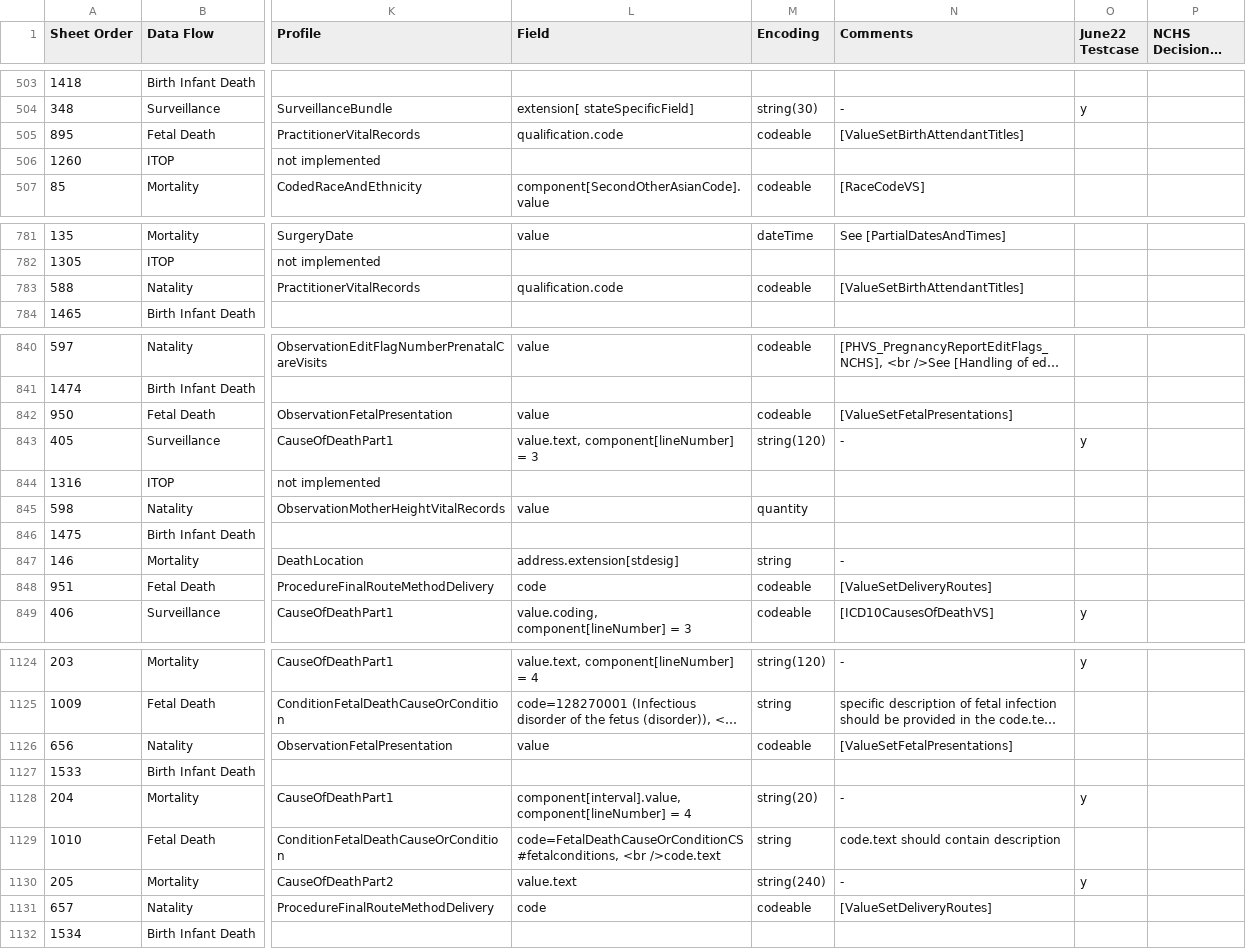
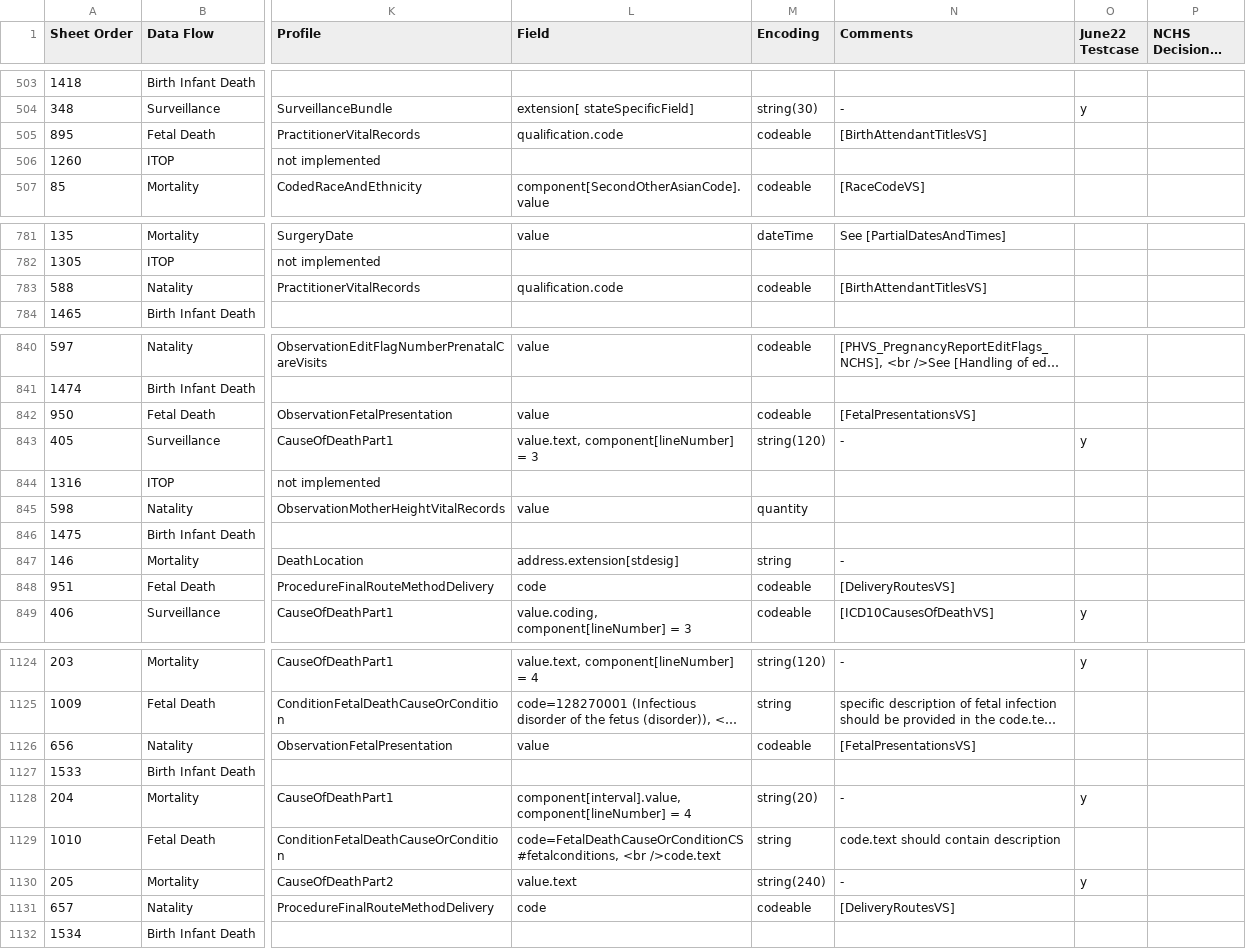
Before and after one commit to nightingaleproject/vital_records_sandbox_ig, a CSV file: input/mapping/IJE_File_Layouts_Version_2021_FHIR-2023-02-22-All-Combined.csv, drawn as a sheet; only a part is shown, gaps mark what is left out; long unchanged cells end in …; the diff covers the shown part only; the diff names each change by its address in the sheet, - before the commit and + after, or states it on an @@ line.

```diff
--- a/input/mapping/IJE_File_Layouts_Version_2021_FHIR-2023-02-22-All-Combined.csv
+++ b/input/mapping/IJE_File_Layouts_Version_2021_FHIR-2023-02-22-All-Combined.csv
-N505 (Comments): [ValueSetBirthAttendantTitles]
+N505 (Comments): [BirthAttendantTitlesVS]
-N783 (Comments): [ValueSetBirthAttendantTitles]
+N783 (Comments): [BirthAttendantTitlesVS]
-N842 (Comments): [ValueSetFetalPresentations]
+N842 (Comments): [FetalPresentationsVS]
-N848 (Comments): [ValueSetDeliveryRoutes]
+N848 (Comments): [DeliveryRoutesVS]
-N1126 (Comments): [ValueSetFetalPresentations]
+N1126 (Comments): [FetalPresentationsVS]
-N1131 (Comments): [ValueSetDeliveryRoutes]
+N1131 (Comments): [DeliveryRoutesVS]
```
Also changed, not shown: 3 edited cells elsewhere in this file, 59 other files.
